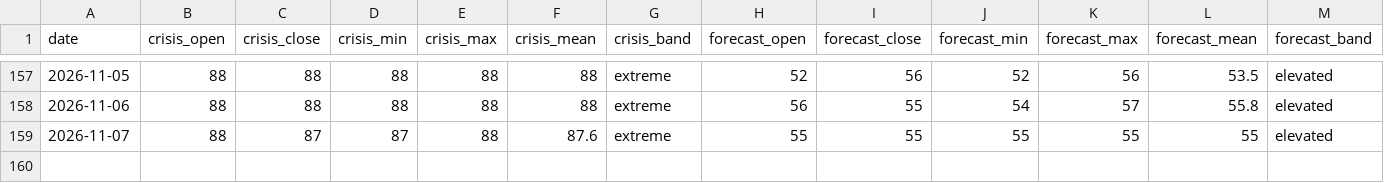
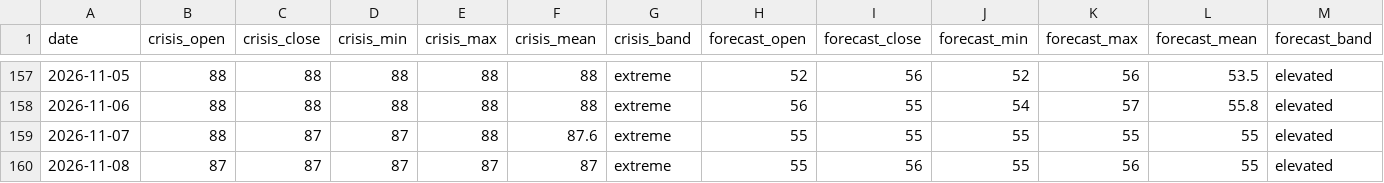
Before and after one commit to jasonhjohnson/strait-of-hormuz-data, a CSV file: data/hormuz-index-daily.csv, drawn as a sheet; only a part is shown, gaps mark what is left out; rows hold the shown columns only; the diff names each change by its address in the sheet, - before the commit and + after, or states it on an @@ line.

```diff
--- a/data/hormuz-index-daily.csv
+++ b/data/hormuz-index-daily.csv
+row 160: 2026-11-08 | 87 | 87 | 87 | 87 | 87 | extreme | 55 | 56 | 55 | 56 | 55 | elevated
```
Also changed, not shown: data/events.csv, data/oil.csv, 5 other files.
